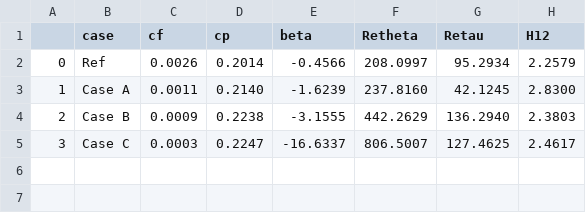
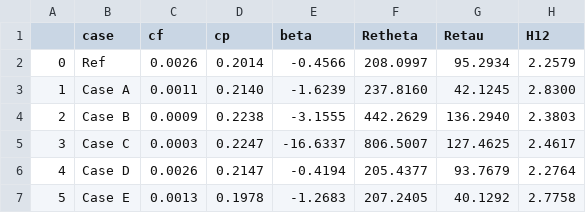
Before and after one commit to KTH-FlowAI/Separation-Control-Applied-To-The-Turbulent-Flow-Around-A-NACA4412-Wing-Section, a CSV file: Quantities_PS.csv, drawn as a sheet; the diff names each change by its address in the sheet, - before the commit and + after, or states it on an @@ line.

```diff
--- a/Quantities_PS.csv
+++ b/Quantities_PS.csv
+row 6: 4 | Case D | 0.0026 | 0.2147 | -0.4194 | 205.4377 | 93.7679 | 2.2764
+row 7: 5 | Case E | 0.0013 | 0.1978 | -1.2683 | 207.2405 | 40.1292 | 2.7758
```
Also changed, not shown: Quantities_SS.csv, 28 other files.
